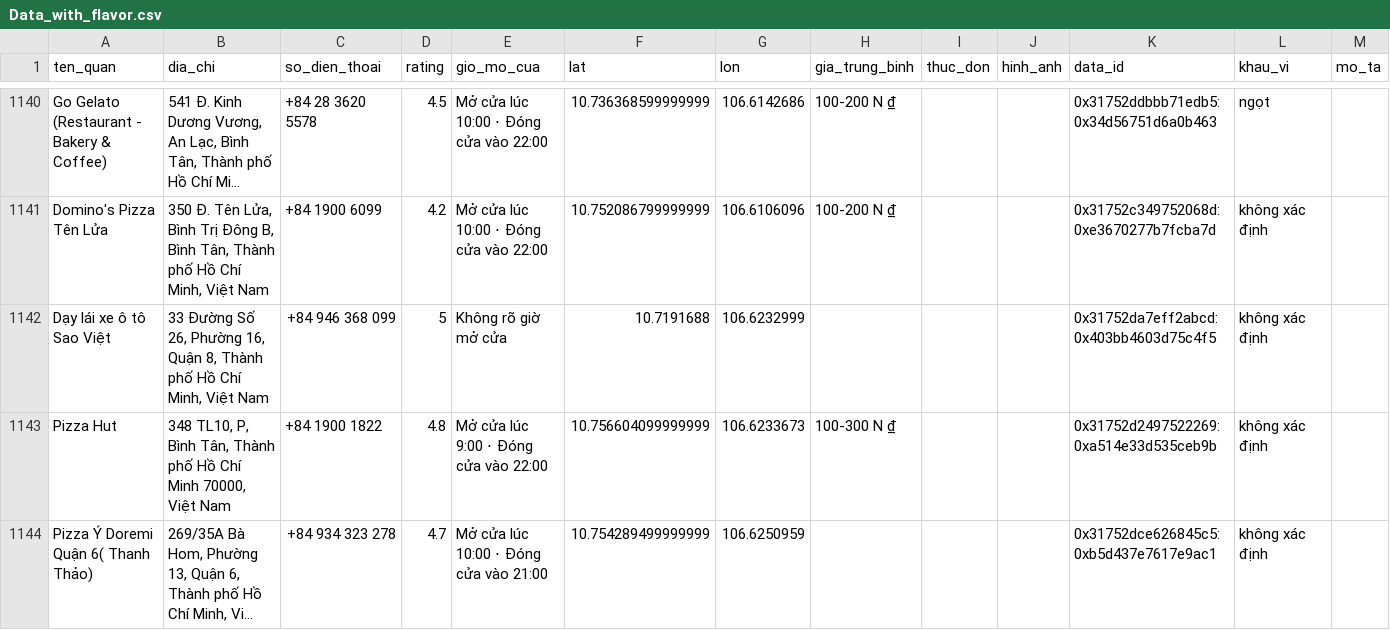
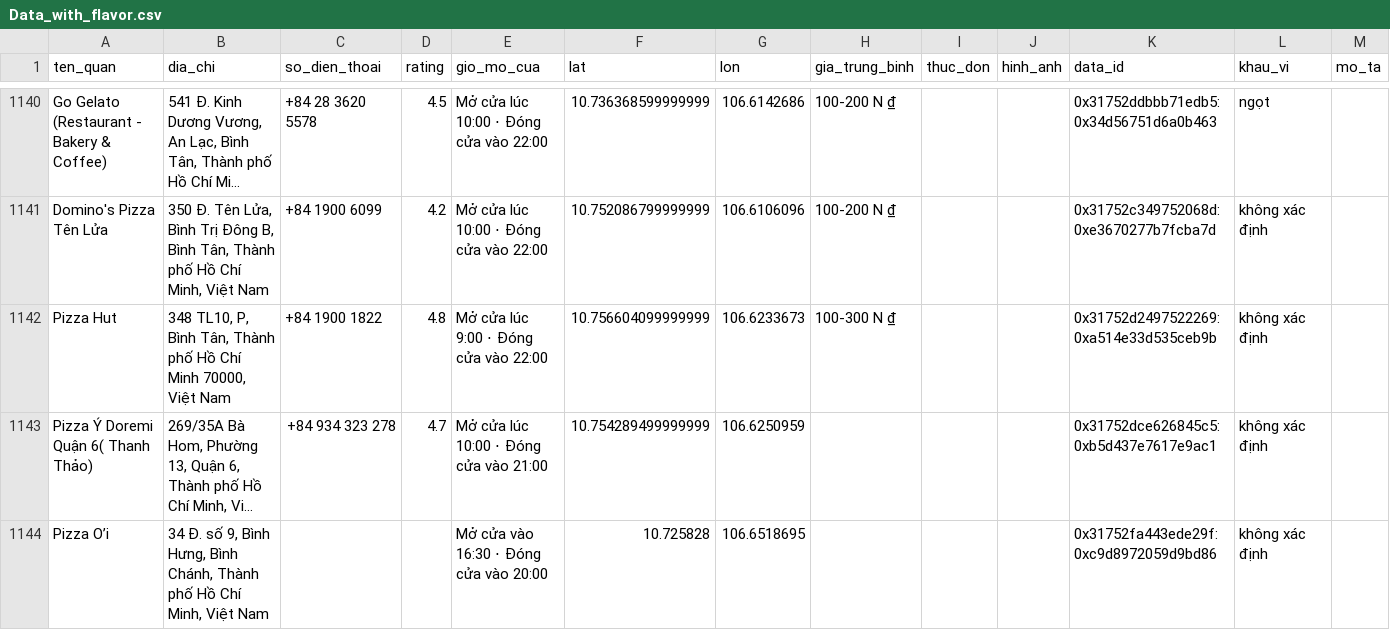
Before and after one commit to mkbang2411-oss/TDTT---U-I-A, a CSV file: backend/Data_with_flavor.csv, drawn as a sheet; only a part is shown, gaps mark what is left out; the shorter side is filled out with more unchanged rows; long unchanged cells end in …; the diff names each change by its address in the sheet, - before the commit and + after, or states it on an @@ line.

```diff
--- a/backend/Data_with_flavor.csv
+++ b/backend/Data_with_flavor.csv
-row 1142: Dạy lái xe ô tô Sao Việt | 33 Đường Số 26, Phường 16, Quận 8, Thành phố Hồ Chí Minh, Việt Nam | +84 946 368 099 | 5 | Không rõ giờ mở cửa | 10.7191688 | 106.6232999 |  |  |  | 0x31752da7eff2abcd:0x403bb4603d75c4f5 | không xác định
```
Also changed, not shown: 7 other files.
